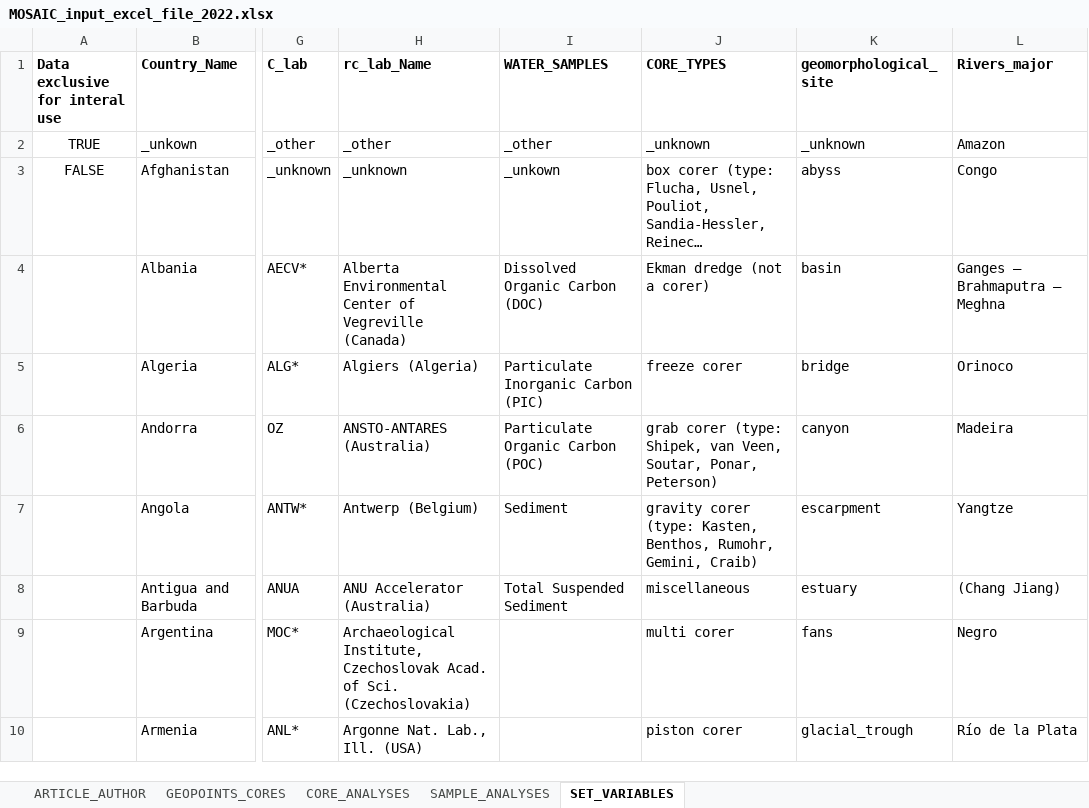
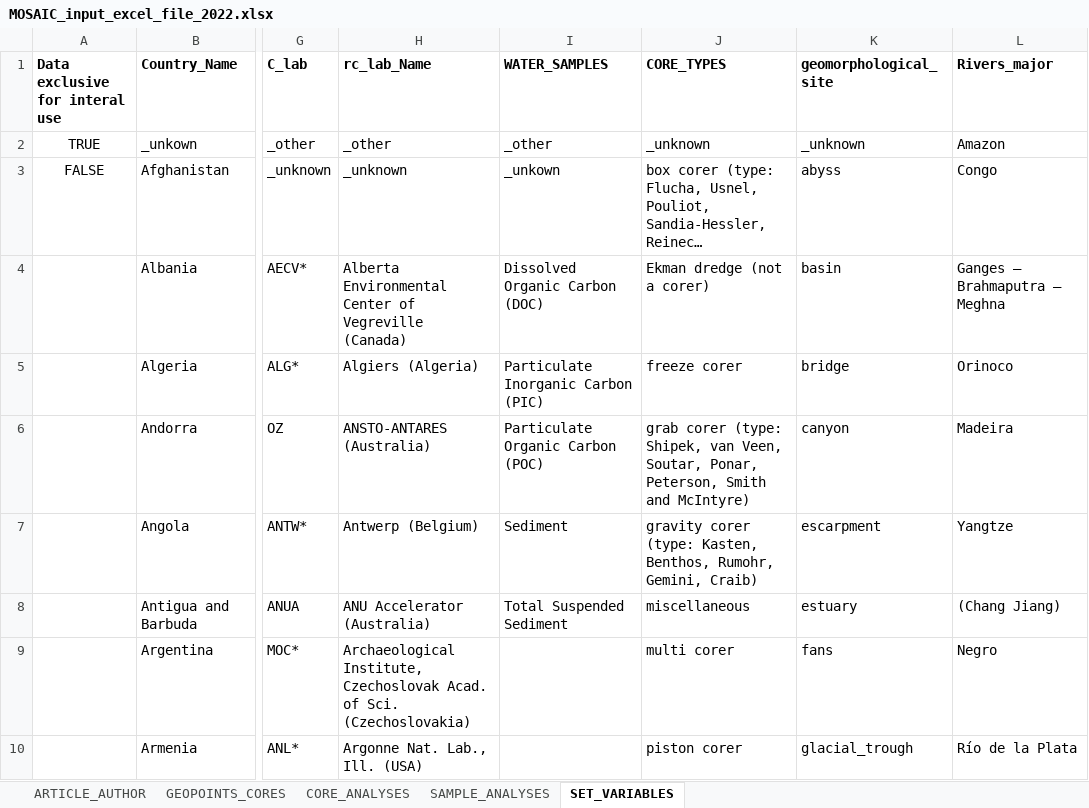
Before and after one commit to sarah-paradis/MOSAIC, an Excel workbook: Excel_templates/MOSAIC_input_excel_file_2022.xlsx, sheet SET_VARIABLES, drawn as a sheet; only a part is shown, gaps mark what is left out; long unchanged cells end in …; values as stored, in another font and other column widths than the file's, no borders; the diff names each change by its address in the sheet, - before the commit and + after, or states it on an @@ line.

```diff
--- a/Excel_templates/MOSAIC_input_excel_file_2022.xlsx (sheet SET_VARIABLES)
+++ b/Excel_templates/MOSAIC_input_excel_file_2022.xlsx (sheet SET_VARIABLES)
-J6 (CORE_TYPES): …Soutar, Ponar, Peterson)
+J6 (CORE_TYPES): …Soutar, Ponar, Peterson, Smith and McIntyre)
```
Also changed, not shown: sheet GEOPOINTS_CORES.
